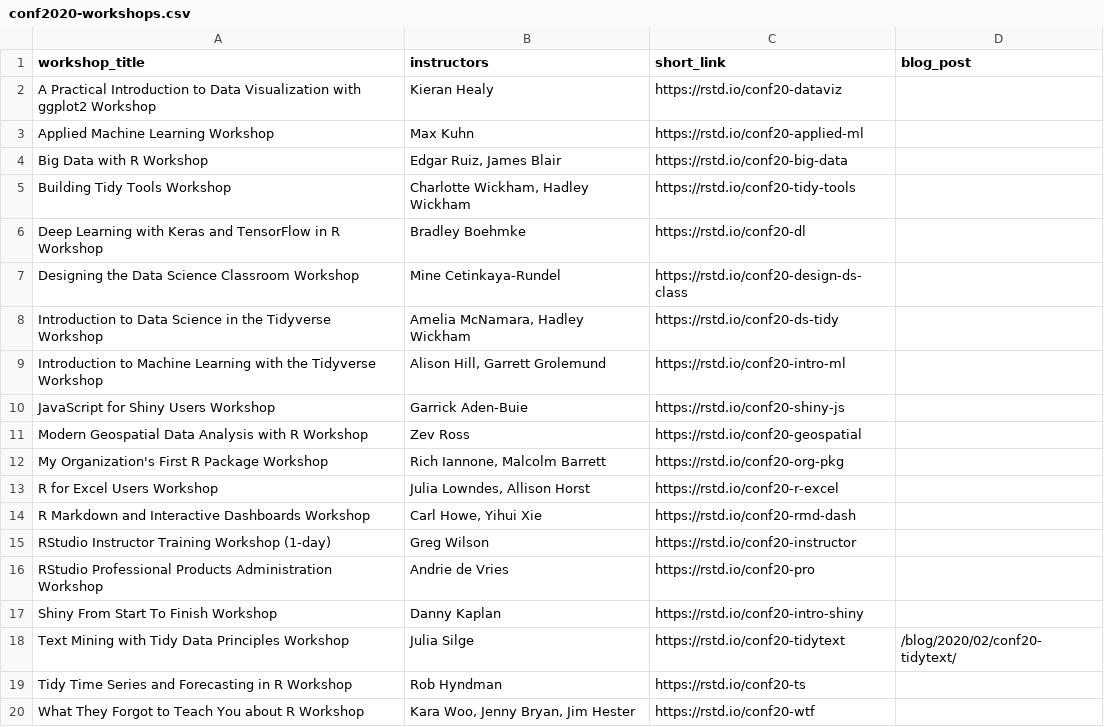
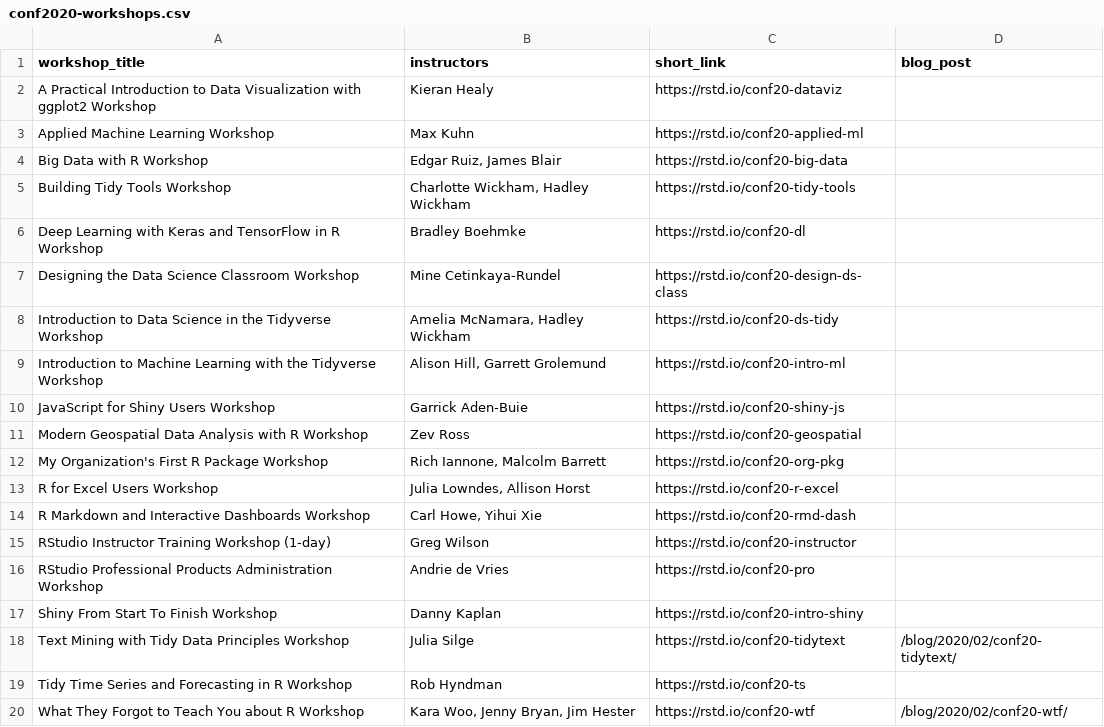
Before and after one commit to rstudio/education.rstudio.com, a CSV file: content/blog/2020-02-13-conf2020-workshops/conf2020-workshops.csv, drawn as a sheet.

Commit message:
add kara's post to table

```diff
--- a/content/blog/2020-02-13-conf2020-workshops/conf2020-workshops.csv
+++ b/content/blog/2020-02-13-conf2020-workshops/conf2020-workshops.csv
@@ -19,2 +19,2 @@ Text Mining with Tidy Data Principles Workshop,Julia Silge,https://rstd.io/conf2
 Tidy Time Series and Forecasting in R Workshop,Rob Hyndman,https://rstd.io/conf20-ts,
-What They Forgot to Teach You about R Workshop,"Kara Woo, Jenny Bryan, Jim Hester",https://rstd.io/conf20-wtf,
+What They Forgot to Teach You about R Workshop,"Kara Woo, Jenny Bryan, Jim Hester",https://rstd.io/conf20-wtf,/blog/2020/02/conf20-wtf/
```
Also changed, not shown: 1 other file.
